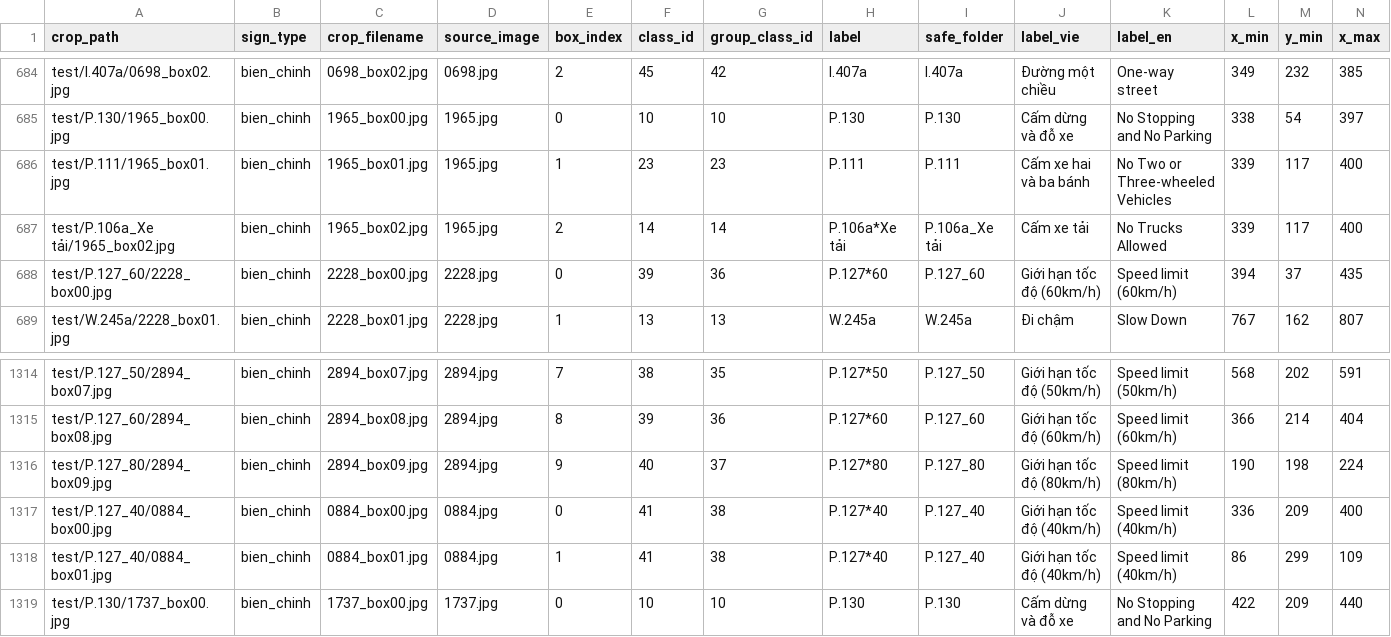
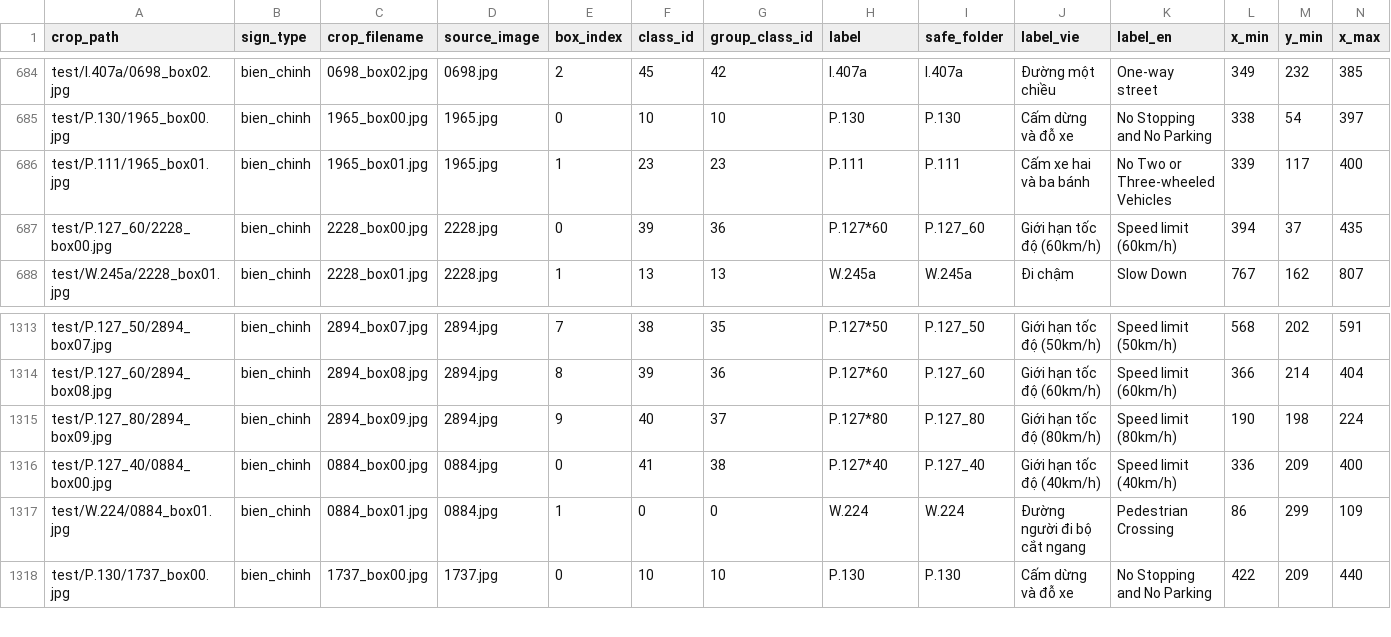
Before and after one commit to coconut-123/DSP-2, a CSV file: cropped_dataset/bien_chinh/test_labels.csv, drawn as a sheet; only a part is shown, gaps mark what is left out; removed rows and columns are numbered as before the commit, all else as after; rows hold the shown columns only; the diff names each change by its address in the sheet, - before the commit and + after, or states it on an @@ line.

```diff
--- a/cropped_dataset/bien_chinh/test_labels.csv
+++ b/cropped_dataset/bien_chinh/test_labels.csv
-row 687: test/P.106a_Xe tải/1965_box02.jpg | bien_chinh | 1965_box02.jpg | 1965.jpg | 2 | 14 | 14 | P.106a*Xe tải | P.106a_Xe tải | Cấm xe tải | No Trucks Allowed | 339 | 117 | 400
-A1317 (crop_path): test/P.127_40/0884_box01.jpg
+A1317 (crop_path): test/W.224/0884_box01.jpg
-F1317 (class_id): 41
+F1317 (class_id): 0
-G1317 (group_class_id): 38
+G1317 (group_class_id): 0
-H1317 (label): P.127*40
+H1317 (label): W.224
-I1317 (safe_folder): P.127_40
+I1317 (safe_folder): W.224
-J1317 (label_vie): Giới hạn tốc độ (40km/h)
+J1317 (label_vie): Đường người đi bộ cắt ngang
-K1317 (label_en): Speed limit (40km/h)
+K1317 (label_en): Pedestrian Crossing
```
Also changed, not shown: cropped_dataset/bien_phu/train_labels.csv, cropped_dataset/test_labels.csv, 46 other files.
